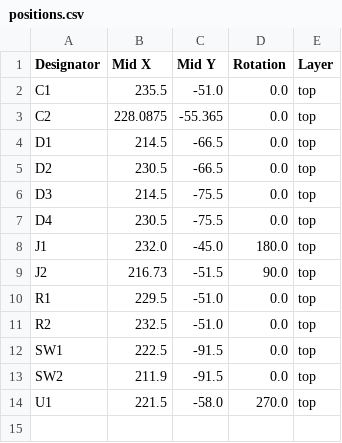
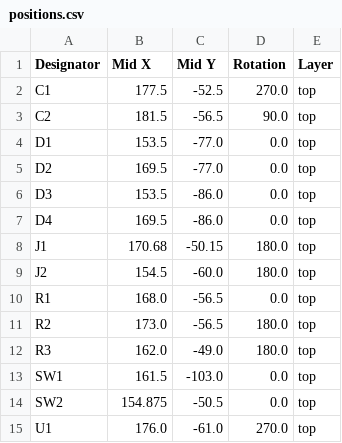
Before and after one commit to MichaelPate/RGB-Rock-Light, a CSV file: production/positions.csv, drawn as a sheet.

```diff
--- a/production/positions.csv
+++ b/production/positions.csv
@@ -1,14 +1,15 @@
 Designator,Mid X,Mid Y,Rotation,Layer
-C1,235.5,-51.0,0.0,top
-C2,228.0875,-55.365,0.0,top
-D1,214.5,-66.5,0.0,top
-D2,230.5,-66.5,0.0,top
-D3,214.5,-75.5,0.0,top
-D4,230.5,-75.5,0.0,top
-J1,232.0,-45.0,180.0,top
-J2,216.73,-51.5,90.0,top
-R1,229.5,-51.0,0.0,top
-R2,232.5,-51.0,0.0,top
-SW1,222.5,-91.5,0.0,top
-SW2,211.9,-91.5,0.0,top
-U1,221.5,-58.0,270.0,top
+C1,177.5,-52.5,270.0,top
+C2,181.5,-56.5,90.0,top
+D1,153.5,-77.0,0.0,top
+D2,169.5,-77.0,0.0,top
+D3,153.5,-86.0,0.0,top
+D4,169.5,-86.0,0.0,top
+J1,170.68,-50.15,180.0,top
+J2,154.5,-60.0,180.0,top
+R1,168.0,-56.5,0.0,top
+R2,173.0,-56.5,180.0,top
+R3,162.0,-49.0,180.0,top
+SW1,161.5,-103.0,0.0,top
+SW2,154.875,-50.5,0.0,top
+U1,176.0,-61.0,270.0,top
```
Also changed, not shown: production/bom.csv, 30 other files.
